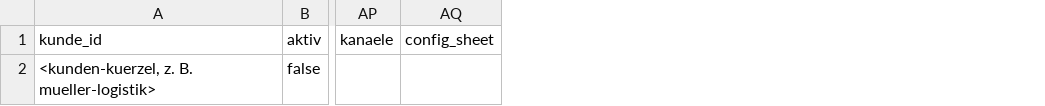
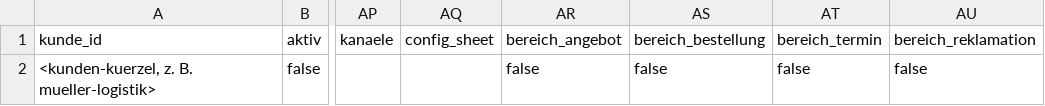
Before and after one commit to timbaule666/n8n, a CSV file: email-process-agent/config/vorlagen/epa_config_allgemein_leer.csv, drawn as a sheet; only a part is shown, gaps mark what is left out; the diff names each change by its address in the sheet, - before the commit and + after, or states it on an @@ line.

```diff
--- a/email-process-agent/config/vorlagen/epa_config_allgemein_leer.csv
+++ b/email-process-agent/config/vorlagen/epa_config_allgemein_leer.csv
+column AR (bereich_angebot), row 2: false
+column AS (bereich_bestellung), row 2: false
+column AT (bereich_termin), row 2: false
+column AU (bereich_reklamation), row 2: false
```
Also changed, not shown: email-process-agent/config/vorlagen/epa_config_allgemein_beispiel.csv, 26 other files.
